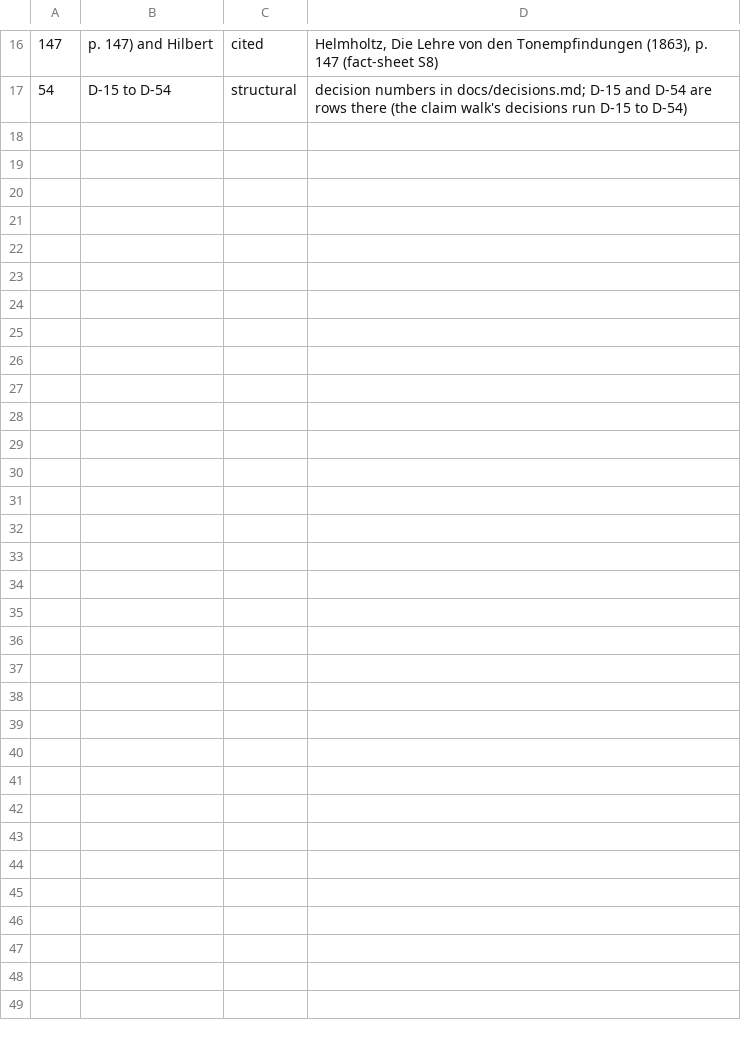
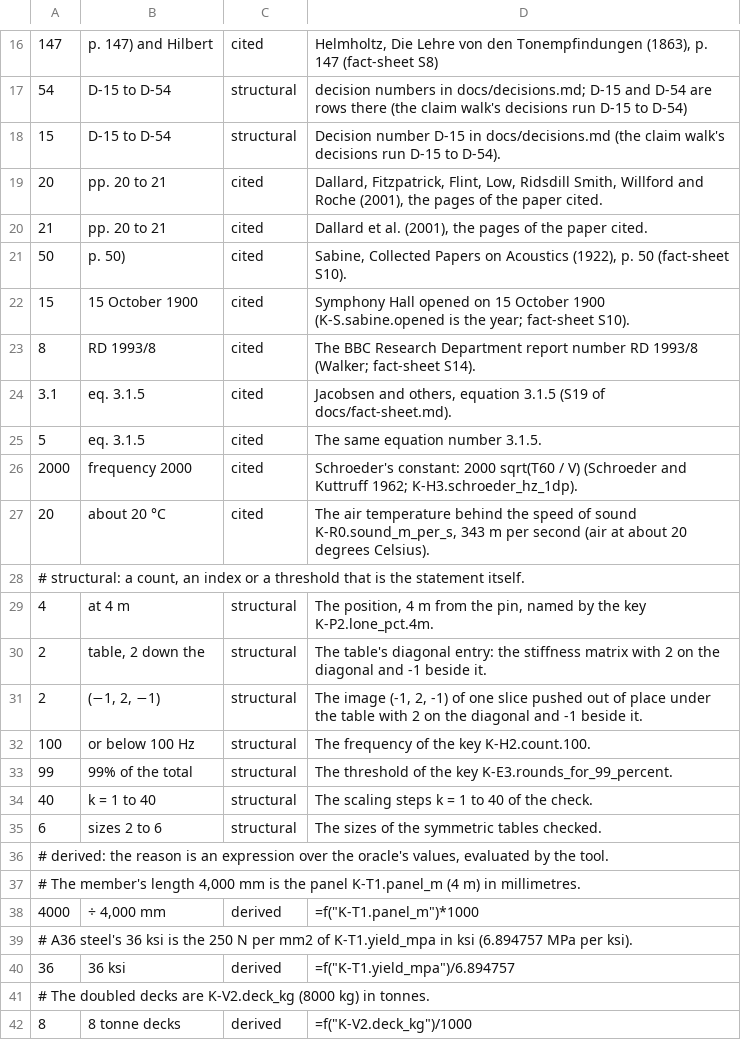
Before and after one commit to Dicklesworthstone/jeffs_math_explainer_videos, a TSV file: explainer_corpus/eigen_engineering/docs/description_numbers.tsv, drawn as a sheet; only a part is shown, gaps mark what is left out; the diff covers the shown part only.

```diff
--- a/explainer_corpus/eigen_engineering/docs/description_numbers.tsv
+++ b/explainer_corpus/eigen_engineering/docs/description_numbers.tsv
@@ -17 +17,26 @@
 54	D-15 to D-54	structural	decision numbers in docs/decisions.md; D-15 and D-54 are rows there (the claim walk's decisions run D-15 to D-54)
+15	D-15 to D-54	structural	Decision number D-15 in docs/decisions.md (the claim walk's decisions run D-15 to D-54).
+20	pp. 20 to 21	cited	Dallard, Fitzpatrick, Flint, Low, Ridsdill Smith, Willford and Roche (2001), the pages of the paper cited.
+21	pp. 20 to 21	cited	Dallard et al. (2001), the pages of the paper cited.
+50	p. 50)	cited	Sabine, Collected Papers on Acoustics (1922), p. 50 (fact-sheet S10).
+15	15 October 1900	cited	Symphony Hall opened on 15 October 1900 (K-S.sabine.opened is the year; fact-sheet S10).
+8	RD 1993/8	cited	The BBC Research Department report number RD 1993/8 (Walker; fact-sheet S14).
+3.1	eq. 3.1.5	cited	Jacobsen and others, equation 3.1.5 (S19 of docs/fact-sheet.md).
+5	eq. 3.1.5	cited	The same equation number 3.1.5.
+2000	frequency 2000	cited	Schroeder's constant: 2000 sqrt(T60 / V) (Schroeder and Kuttruff 1962; K-H3.schroeder_hz_1dp).
+20	about 20 °C	cited	The air temperature behind the speed of sound K-R0.sound_m_per_s, 343 m per second (air at about 20 degrees Celsius).
+# structural: a count, an index or a threshold that is the statement itself.
+4	at 4 m	structural	The position, 4 m from the pin, named by the key K-P2.lone_pct.4m.
+2	table, 2 down the	structural	The table's diagonal entry: the stiffness matrix with 2 on the diagonal and -1 beside it.
+2	(−1, 2, −1)	structural	The image (-1, 2, -1) of one slice pushed out of place under the table with 2 on the diagonal and -1 beside it.
+100	or below 100 Hz	structural	The frequency of the key K-H2.count.100.
+99	99% of the total	structural	The threshold of the key K-E3.rounds_for_99_percent.
+40	k = 1 to 40	structural	The scaling steps k = 1 to 40 of the check.
+6	sizes 2 to 6	structural	The sizes of the symmetric tables checked.
+# derived: the reason is an expression over the oracle's values, evaluated by the tool.
+# The member's length 4,000 mm is the panel K-T1.panel_m (4 m) in millimetres.
+4000	÷ 4,000 mm	derived	=f("K-T1.panel_m")*1000
+# A36 steel's 36 ksi is the 250 N per mm2 of K-T1.yield_mpa in ksi (6.894757 MPa per ksi).
+36	36 ksi	derived	=f("K-T1.yield_mpa")/6.894757
+# The doubled decks are K-V2.deck_kg (8000 kg) in tonnes.
+8	8 tonne decks	derived	=f("K-V2.deck_kg")/1000
```
Also changed, not shown: 1 edited cell elsewhere in this file, explainer_corpus/bayesian_search/docs/description_numbers.tsv, explainer_corpus/fair_coin/docs/description_numbers.tsv, 13 other files.
